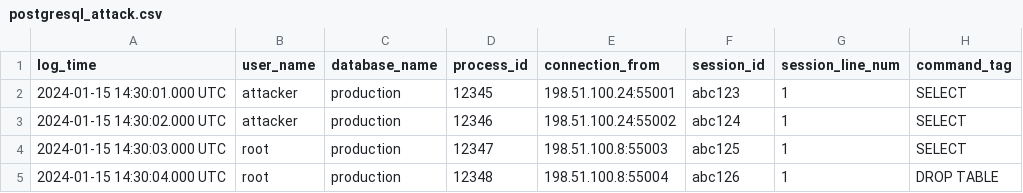
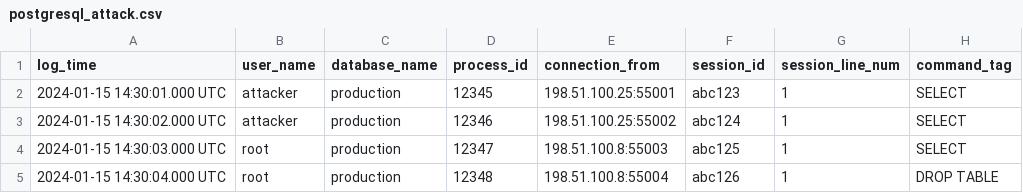
Before and after one commit to logtriage-cyber/security-log-samples, a CSV file: samples/postgresql/malicious/postgresql_attack.csv, drawn as a sheet; only a part is shown; the diff names each change by its address in the sheet, - before the commit and + after, or states it on an @@ line.

```diff
--- a/samples/postgresql/malicious/postgresql_attack.csv
+++ b/samples/postgresql/malicious/postgresql_attack.csv
-E2 (connection_from): 198.51.100.24:55001
+E2 (connection_from): 198.51.100.25:55001
-E3 (connection_from): 198.51.100.24:55002
+E3 (connection_from): 198.51.100.25:55002
```
Also changed, not shown: manifest.csv, 53 other files.
